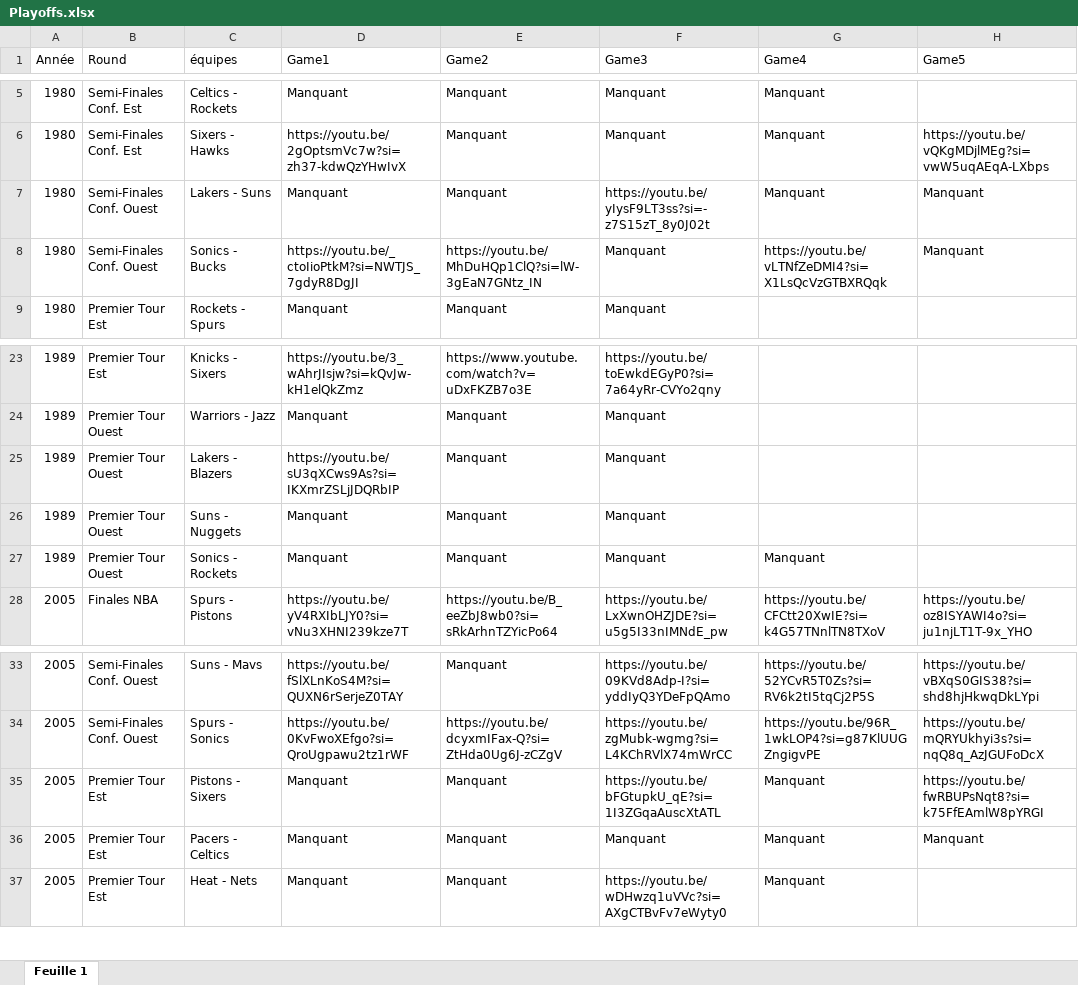
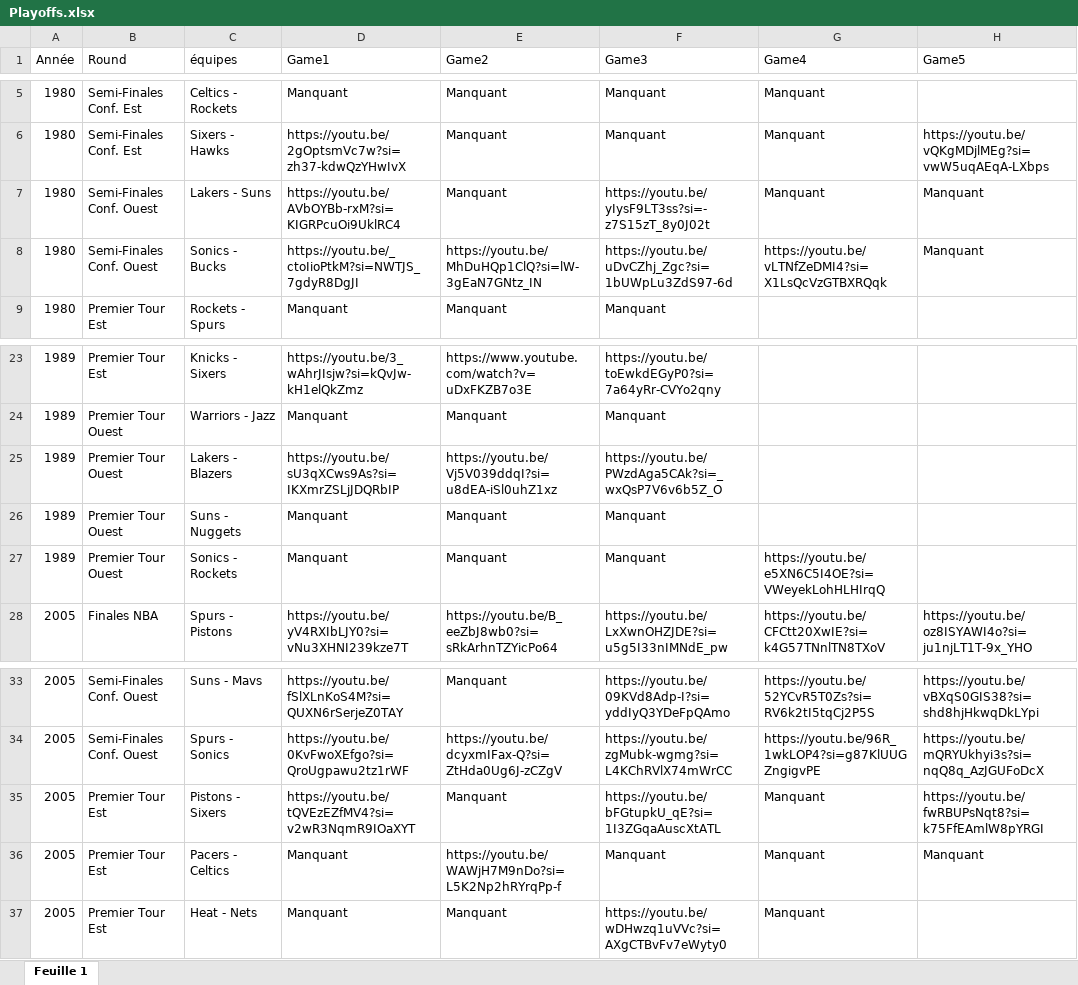
Before and after one commit to theomdeig/revivrelesplayoffs, an Excel workbook: data/Playoffs.xlsx, sheet Feuille 1, drawn as a sheet; only a part is shown, gaps mark what is left out; values as stored, in another font and other column widths than the file's, no cell formats; charts and pictures not drawn; the diff names each change by its address in the sheet, - before the commit and + after, or states it on an @@ line.

```diff
--- a/data/Playoffs.xlsx (sheet Feuille 1)
+++ b/data/Playoffs.xlsx (sheet Feuille 1)
-D7 (Game1): Manquant
+D7 (Game1): https://youtu.be/AVbOYBb-rxM?si=KIGRPcuOi9UklRC4
-F8 (Game3): Manquant
+F8 (Game3): https://youtu.be/uDvCZhj_Zgc?si=1bUWpLu3ZdS97-6d
-E25 (Game2): Manquant
+E25 (Game2): https://youtu.be/Vj5V039ddqI?si=u8dEA-iSl0uhZ1xz
-F25 (Game3): Manquant
+F25 (Game3): https://youtu.be/PWzdAga5CAk?si=_wxQsP7V6v6b5Z_O
-G27 (Game4): Manquant
+G27 (Game4): https://youtu.be/e5XN6C5I4OE?si=VWeyekLohHLHIrqQ
-D35 (Game1): Manquant
+D35 (Game1): https://youtu.be/tQVEzEZfMV4?si=v2wR3NqmR9IOaXYT
-E36 (Game2): Manquant
+E36 (Game2): https://youtu.be/WAWjH7M9nDo?si=L5K2Np2hRYrqPp-f
```
Also changed, not shown: cell formats, 2 other files.
